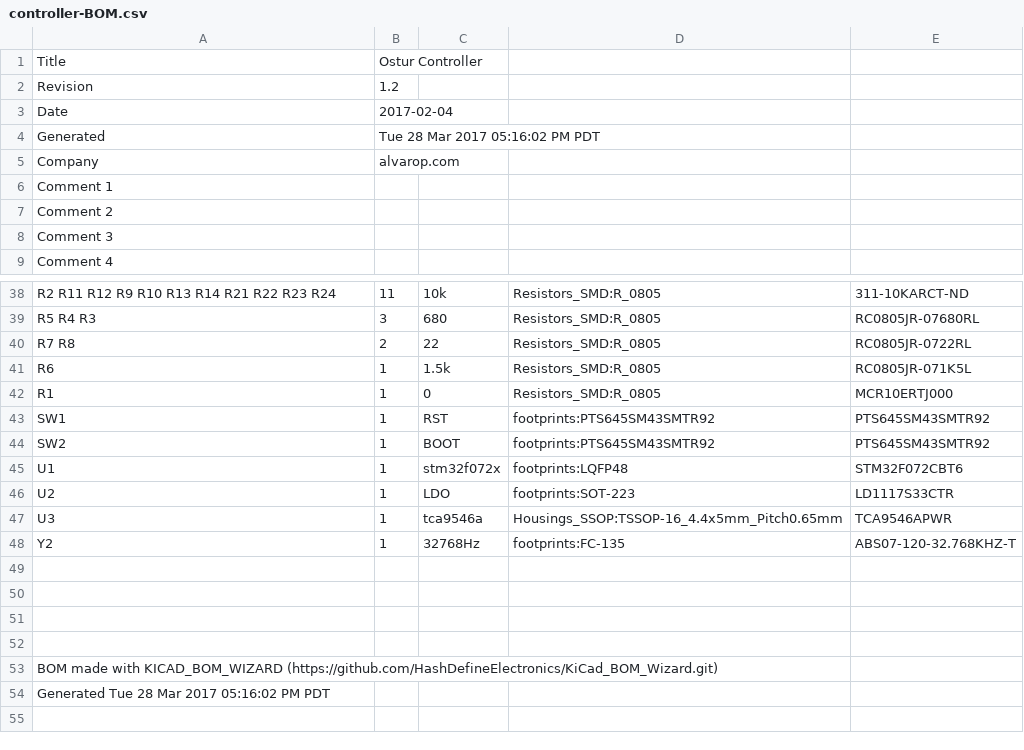
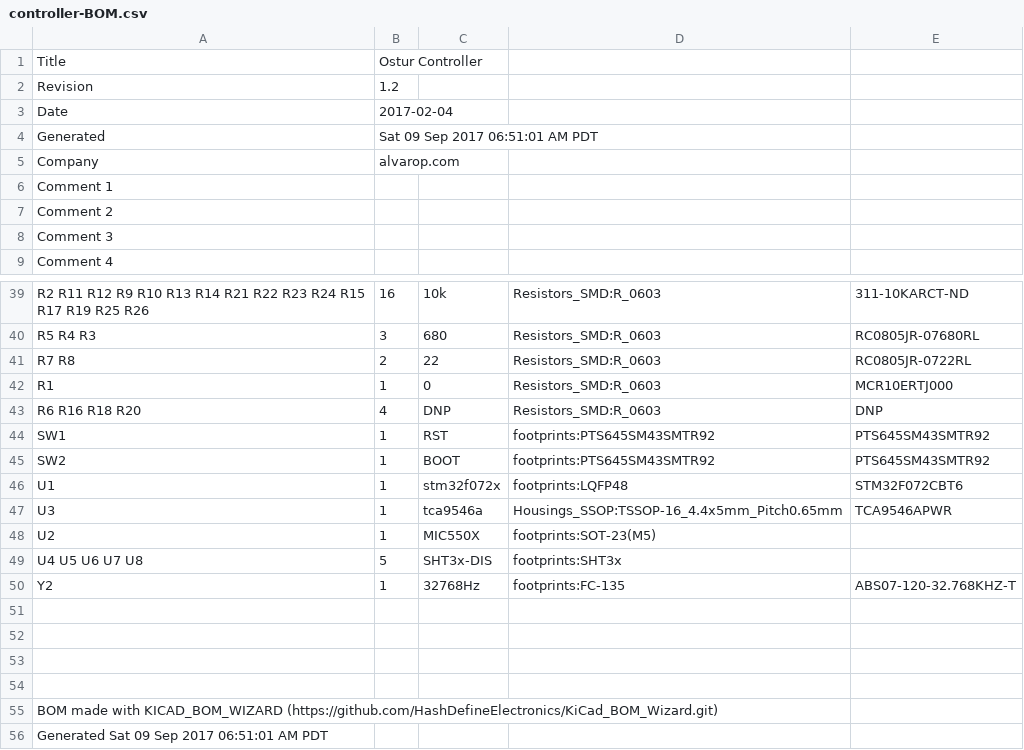
Before and after one commit to alvarop/ostur, a CSV file: hw/controller/controller-BOM.csv, drawn as a sheet; only a part is shown, gaps mark what is left out; removed rows and columns are numbered as before the commit, all else as after; the diff covers the shown part only; the diff names each change by its address in the sheet, - before the commit and + after, or states it on an @@ line.

```diff
--- a/hw/controller/controller-BOM.csv
+++ b/hw/controller/controller-BOM.csv
-B4: Tue 28 Mar 2017 05:16:02 PM PDT
+B4: Sat 09 Sep 2017 06:51:01 AM PDT
-A39: …R23 R24
+A39: …R23 R24 R15 R17 R19 R25 R26
-B39: 11
+B39: 16
-D39:D41: Resistors_SMD:R_0805
+D39:D41: Resistors_SMD:R_0603
-row 41: R6 | 1 | 1.5k | Resistors_SMD:R_0805 | RC0805JR-071K5L
-D42: Resistors_SMD:R_0805
+D42: Resistors_SMD:R_0603
+row 43: R6 R16 R18 R20 | 4 | DNP | Resistors_SMD:R_0603 | DNP
-row 46: U2 | 1 | LDO | footprints:SOT-223 | LD1117S33CTR
+row 48: U2 | 1 | MIC550X | footprints:SOT-23(M5)
+row 49: U4 U5 U6 U7 U8 | 5 | SHT3x-DIS | footprints:SHT3x
-A56: Generated Tue 28 Mar 2017 05:16:02 PM PDT
+A56: Generated Sat 09 Sep 2017 06:51:01 AM PDT
```
Also changed, not shown: 5 added rows, 4 removed rows and 23 edited cells elsewhere in this file.
